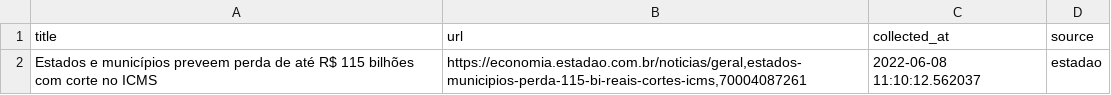
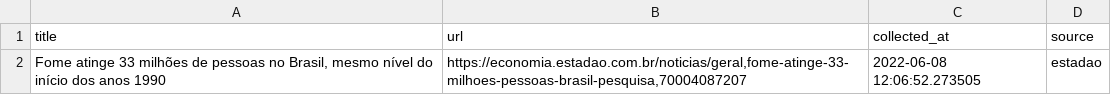
Before and after one commit to leodiegues/lidebot, a CSV file: data/latest_estadao.csv, drawn as a sheet.

```diff
--- a/data/latest_estadao.csv
+++ b/data/latest_estadao.csv
@@ -1,2 +1,2 @@
 title,url,collected_at,source
-Estados e municípios preveem perda de até R$ 115 bilhões com corte no ICMS,"https://economia.estadao.com.br/noticias/geral,estados-municipios-perda-115-bi-reais-cortes-icms,70004087261",2022-06-08 11:10:12.562037,estadao
+"Fome atinge 33 milhões de pessoas no Brasil, mesmo nível do início dos anos 1990","https://economia.estadao.com.br/noticias/geral,fome-atinge-33-milhoes-pessoas-brasil-pesquisa,70004087207",2022-06-08 12:06:52.273505,estadao
```
Also changed, not shown: data/latest_folha.csv, data/latest_g1.csv, 4 other files.
